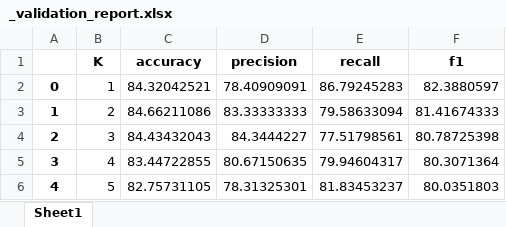
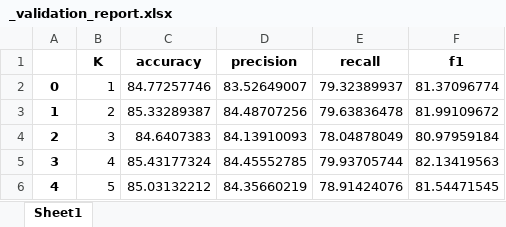
Before and after one commit to agungnhd/lstm-hatespeech, an Excel workbook: data/result_history/_validation_report.xlsx, sheet Sheet1, drawn as a sheet; values as stored, in another font and other column widths than the file's, no borders; the diff names each change by its address in the sheet, - before the commit and + after, or states it on an @@ line.

```diff
--- a/data/result_history/_validation_report.xlsx (sheet Sheet1)
+++ b/data/result_history/_validation_report.xlsx (sheet Sheet1)
-C2 (accuracy): 84.32042521
+C2 (accuracy): 84.77257746
-D2 (precision): 78.40909091
+D2 (precision): 83.52649007
-E2 (recall): 86.79245283
+E2 (recall): 79.32389937
-F2 (f1): 82.3880597
+F2 (f1): 81.37096774
-C3 (accuracy): 84.66211086
+C3 (accuracy): 85.33289387
-D3 (precision): 83.33333333
+D3 (precision): 84.48707256
-E3 (recall): 79.58633094
+E3 (recall): 79.63836478
-F3 (f1): 81.41674333
+F3 (f1): 81.99109672
-C4 (accuracy): 84.43432043
+C4 (accuracy): 84.6407383
-D4 (precision): 84.3444227
+D4 (precision): 84.13910093
-E4 (recall): 77.51798561
+E4 (recall): 78.04878049
-F4 (f1): 80.78725398
+F4 (f1): 80.97959184
-C5 (accuracy): 83.44722855
+C5 (accuracy): 85.43177324
-D5 (precision): 80.67150635
+D5 (precision): 84.45552785
-E5 (recall): 79.94604317
+E5 (recall): 79.93705744
-F5 (f1): 80.3071364
+F5 (f1): 82.13419563
-C6 (accuracy): 82.75731105
+C6 (accuracy): 85.03132212
-D6 (precision): 78.31325301
+D6 (precision): 84.35660219
-E6 (recall): 81.83453237
+E6 (recall): 78.91424076
-F6 (f1): 80.0351803
+F6 (f1): 81.54471545
```
Also changed, not shown: data/preprocessed_dataset.xlsx, data/result_history/_training_report.xlsx, 48 other files.
